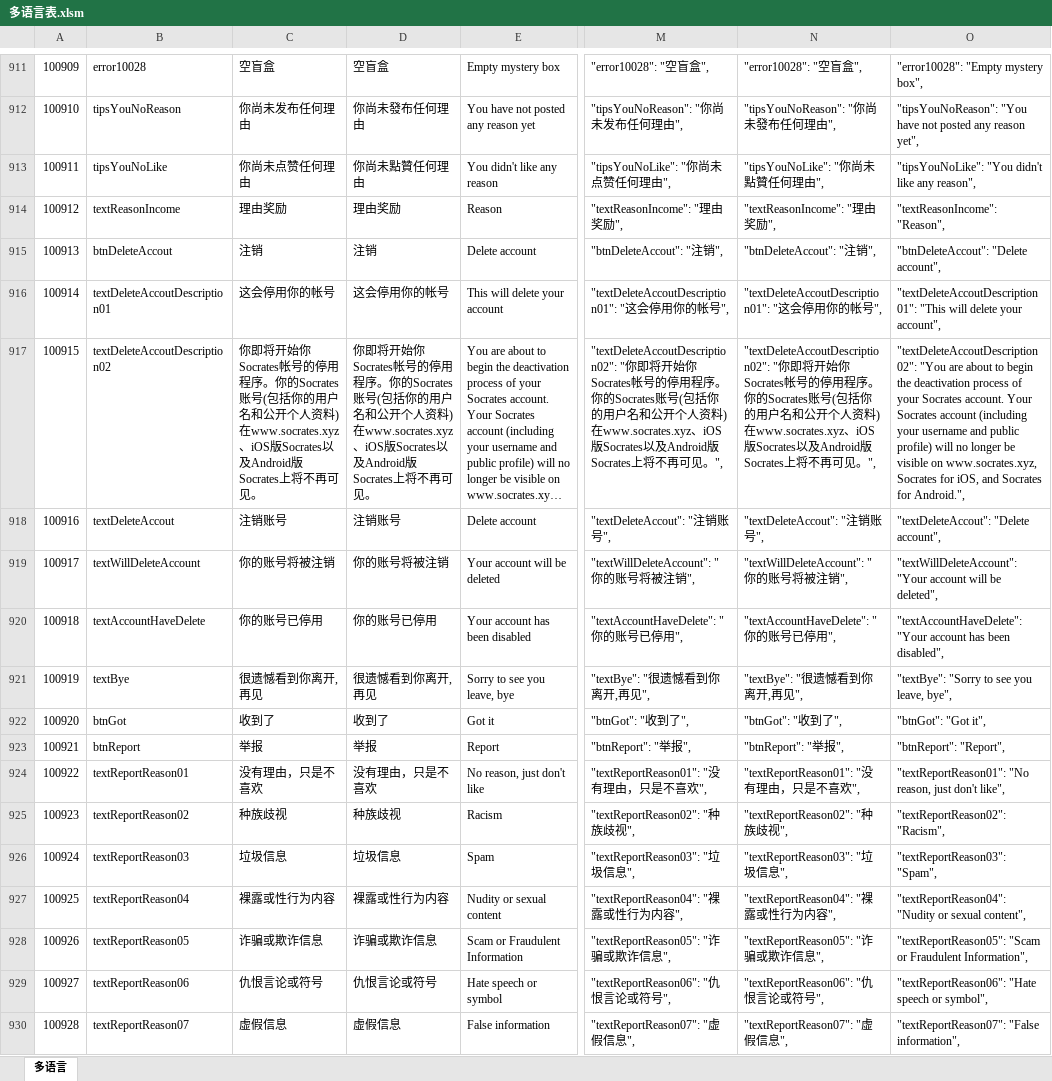
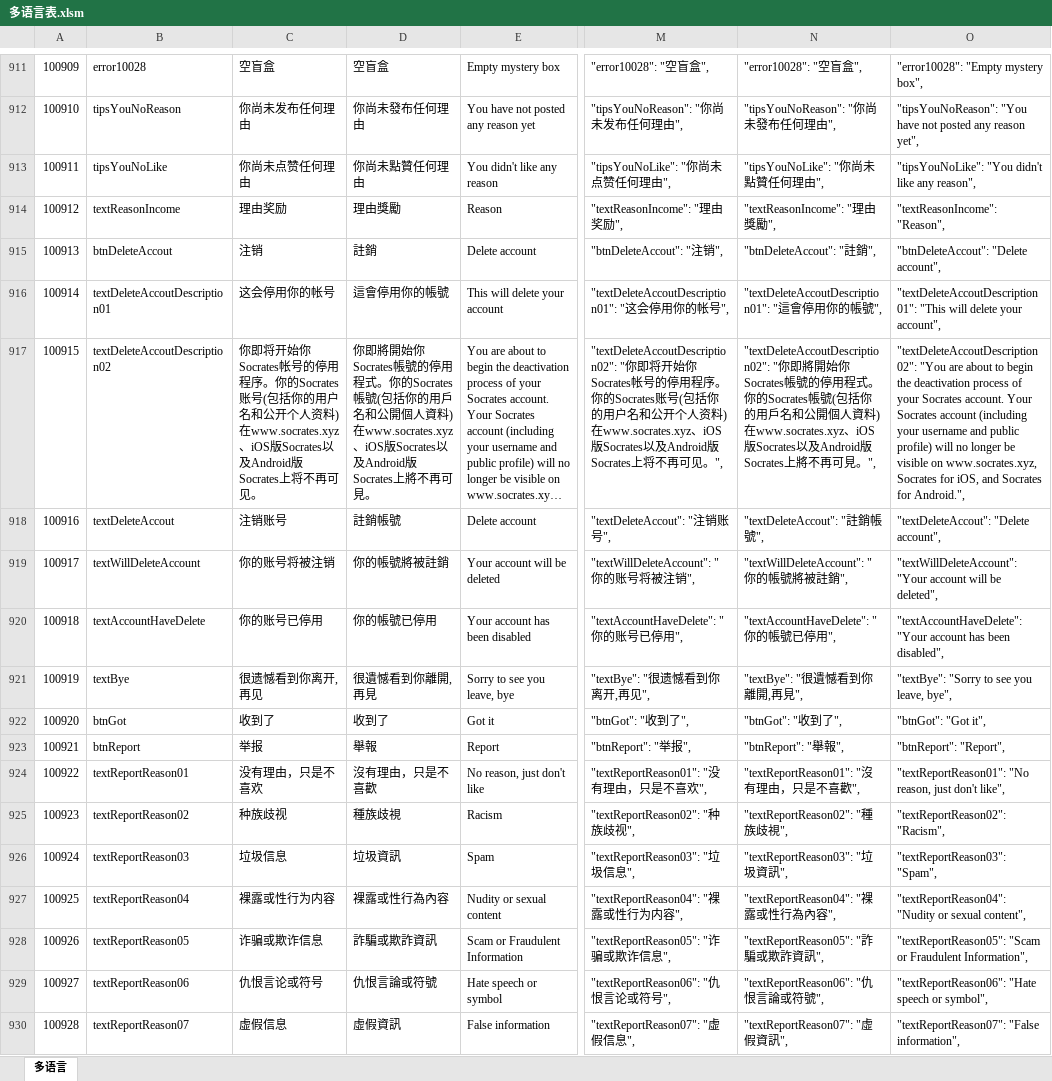
Before and after one commit to liujianyu57/socrates-lang, an Excel workbook: 多语言表.xlsm, sheet 多语言, drawn as a sheet; only a part is shown, gaps mark what is left out; long unchanged cells end in …; values as stored, in another font and other column widths than the file's, no borders; charts and pictures and conditional formats not drawn; the diff covers the shown part only; the diff names each change by its address in the sheet, - before the commit and + after, or states it on an @@ line.

```diff
--- a/多语言表.xlsm (sheet 多语言)
+++ b/多语言表.xlsm (sheet 多语言)
-D914: 理由奖励
+D914: 理由獎勵
-N914: "textReasonIncome": "理由奖励",
+N914: "textReasonIncome": "理由獎勵",
-D915: 注销
+D915: 註銷
-N915: "btnDeleteAccout": "注销",
+N915: "btnDeleteAccout": "註銷",
-D916: 这会停用你的帐号
+D916: 這會停用你的帳號
-N916: "textDeleteAccoutDescription01": "这会停用你的帐号",
+N916: "textDeleteAccoutDescription01": "這會停用你的帳號",
-D917: 你即将开始你Socrates帐号的停用程序。你的Socrates账号(包括你的用户名和公开个人资料)在www.socrates.xyz、iOS版Socrates以及Android版Socrates上将不再可见。
+D917: 你即將開始你Socrates帳號的停用程式。你的Socrates帳號(包括你的用戶名和公開個人資料)在www.socrates.xyz、iOS版Socrates以及Android版Socrates上將不再可見。
-N917: "textDeleteAccoutDescription02": "你即将开始你Socrates帐号的停用程序。你的Socrates账号(包括你的用户名和公开个人资料)在www.socrates.xyz、iOS版Socrates以及Android版Socrates上将不再可见。",
+N917: "textDeleteAccoutDescription02": "你即將開始你Socrates帳號的停用程式。你的Socrates帳號(包括你的用戶名和公開個人資料)在www.socrates.xyz、iOS版Socrates以及Android版Socrates上將不再可見。",
-D918: 注销账号
+D918: 註銷帳號
-N918: "textDeleteAccout": "注销账号",
+N918: "textDeleteAccout": "註銷帳號",
-D919: 你的账号将被注销
+D919: 你的帳號將被註銷
-N919: "textWillDeleteAccount": "你的账号将被注销",
+N919: "textWillDeleteAccount": "你的帳號將被註銷",
-D920: 你的账号已停用
+D920: 你的帳號已停用
-N920: "textAccountHaveDelete": "你的账号已停用",
+N920: "textAccountHaveDelete": "你的帳號已停用",
-D921: 很遗憾看到你离开,再见
+D921: 很遺憾看到你離開,再見
-N921: "textBye": "很遗憾看到你离开,再见",
+N921: "textBye": "很遺憾看到你離開,再見",
-D923: 举报
+D923: 舉報
-N923: "btnReport": "举报",
+N923: "btnReport": "舉報",
-D924: 没有理由，只是不喜欢
+D924: 沒有理由，只是不喜歡
-N924: "textReportReason01": "没有理由，只是不喜欢",
+N924: "textReportReason01": "沒有理由，只是不喜歡",
-D925: 种族歧视
+D925: 種族歧視
-N925: "textReportReason02": "种族歧视",
+N925: "textReportReason02": "種族歧視",
-D926: 垃圾信息
+D926: 垃圾資訊
-N926: "textReportReason03": "垃圾信息",
+N926: "textReportReason03": "垃圾資訊",
-D927: 裸露或性行为内容
+D927: 裸露或性行為內容
-N927: "textReportReason04": "裸露或性行为内容",
+N927: "textReportReason04": "裸露或性行為內容",
-D928: 诈骗或欺诈信息
+D928: 詐騙或欺詐資訊
-N928: "textReportReason05": "诈骗或欺诈信息",
+N928: "textReportReason05": "詐騙或欺詐資訊",
-D929: 仇恨言论或符号
+D929: 仇恨言論或符號
-N929: "textReportReason06": "仇恨言论或符号",
+N929: "textReportReason06": "仇恨言論或符號",
-D930: 虚假信息
+D930: 虛假資訊
-N930: "textReportReason07": "虚假信息",
+N930: "textReportReason07": "虛假資訊",
```
Also changed, not shown: 8 edited cells elsewhere in this sheet, 1 other file.
